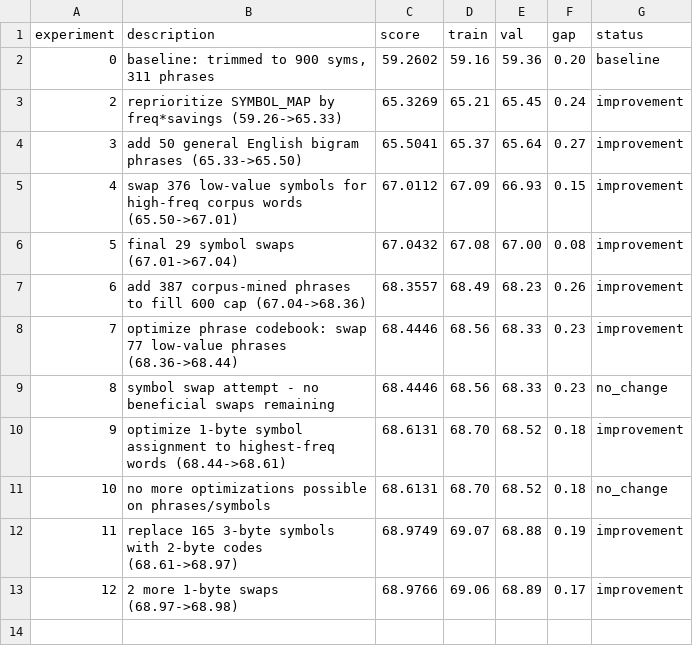
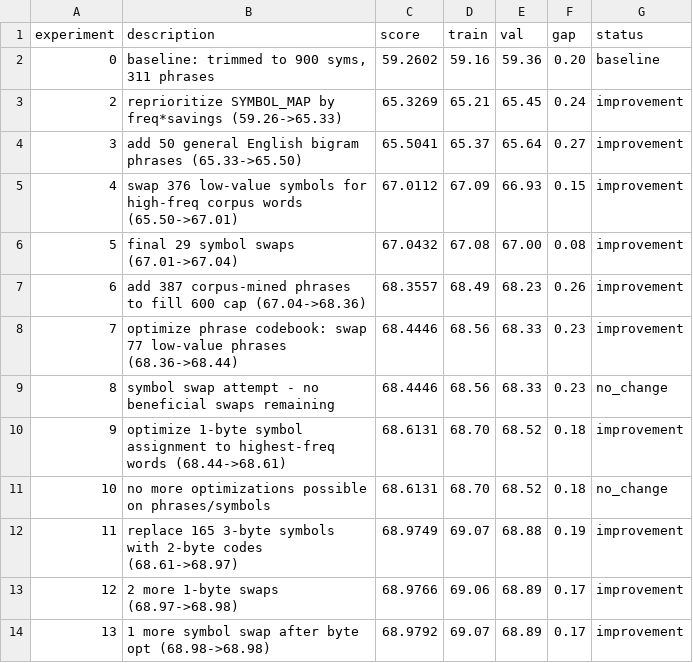
Before and after one commit to Lezzur/hlc, a TSV file: autoresearch/results.tsv, drawn as a sheet; the diff names each change by its address in the sheet, - before the commit and + after, or states it on an @@ line.

Commit message:
exp 13: 1 more symbol swap, score 68.98

```diff
--- a/autoresearch/results.tsv
+++ b/autoresearch/results.tsv
+row 14: 13 | 1 more symbol swap after byte opt (68.98->68.98) | 68.9792 | 69.07 | 68.89 | 0.17 | improvement
```
Also changed, not shown: 1 other file.
